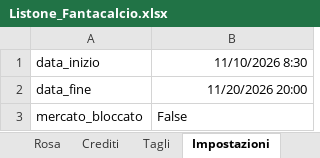
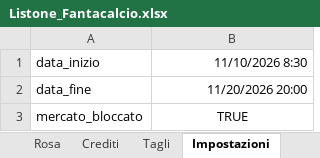
Before and after one commit to robbyscorpio/FantaBassaBot, an Excel workbook: Listone_Fantacalcio.xlsx, sheet Impostazioni, drawn as a sheet; values as stored, in another font and other column widths than the file's, no borders; the diff names each change by its address in the sheet, - before the commit and + after, or states it on an @@ line.

Commit message:
Aggiornamento automatico file Excel

```diff
--- a/Listone_Fantacalcio.xlsx (sheet Impostazioni)
+++ b/Listone_Fantacalcio.xlsx (sheet Impostazioni)
-B3: False
+B3: TRUE
-B3 alignment: left
+B3 alignment: center
```
